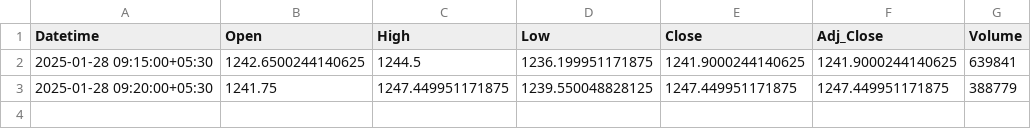
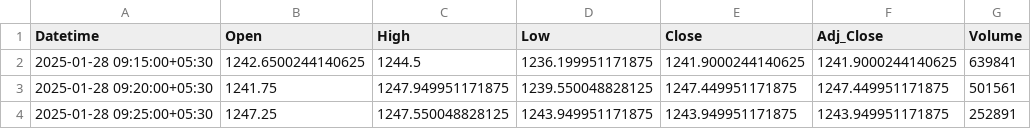
Before and after one commit to chiragpalan/stock_predictions_rnn_v2, a CSV file: temp_csv/ICICIBANK_NS.csv, drawn as a sheet.

```diff
--- a/temp_csv/ICICIBANK_NS.csv
+++ b/temp_csv/ICICIBANK_NS.csv
@@ -2,2 +2,3 @@ Datetime,Open,High,Low,Close,Adj_Close,Volume
 2025-01-28 09:15:00+05:30,1242.6500244140625,1244.5,1236.199951171875,1241.9000244140625,1241.9000244140625,639841
-2025-01-28 09:20:00+05:30,1241.75,1247.449951171875,1239.550048828125,1247.449951171875,1247.449951171875,388779
+2025-01-28 09:20:00+05:30,1241.75,1247.949951171875,1239.550048828125,1247.449951171875,1247.449951171875,501561
+2025-01-28 09:25:00+05:30,1247.25,1247.550048828125,1243.949951171875,1243.949951171875,1243.949951171875,252891
```
Also changed, not shown: temp_csv/HDFCBANK_NS.csv, temp_csv/INFY_NS.csv, 3 other files.
